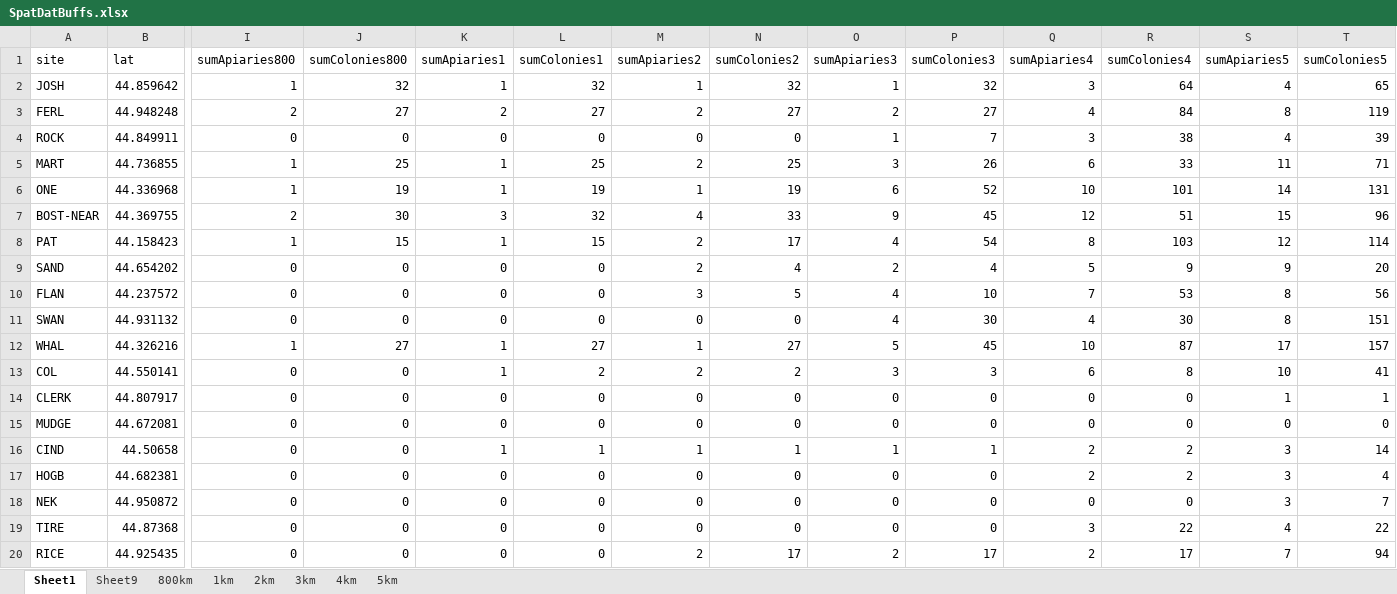
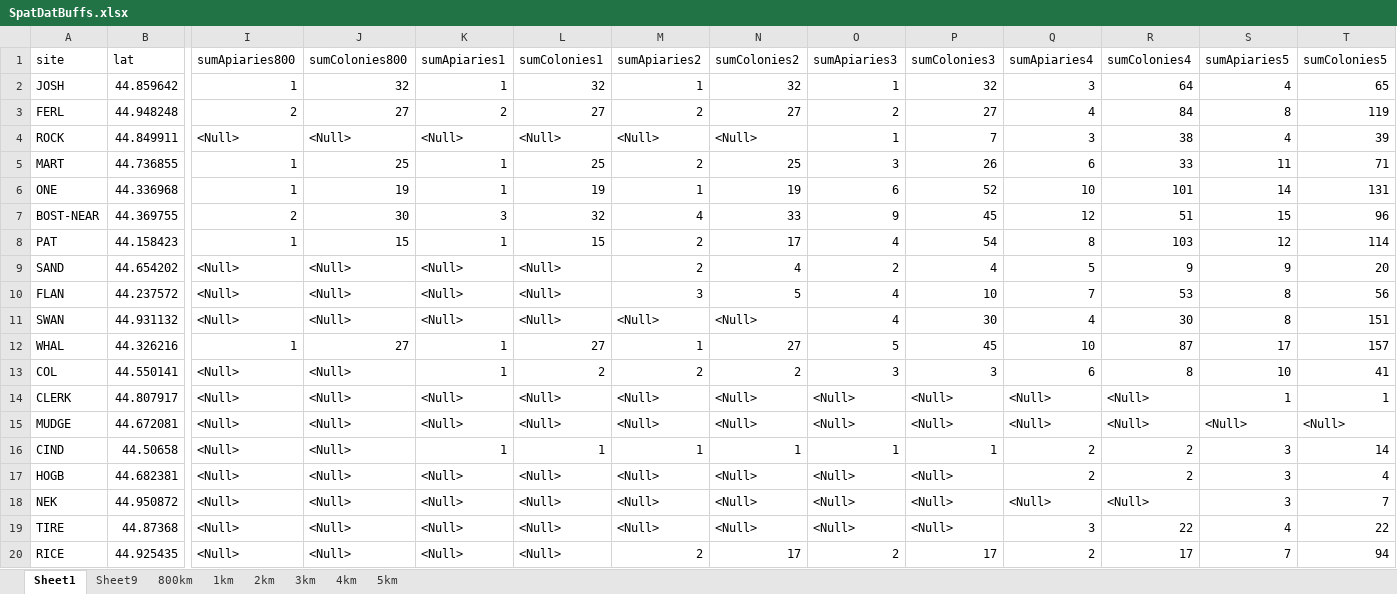
Before and after one commit to samanthaannalger/AlgerProjects, an Excel workbook: 2015_Bombus_Survey/RawData/SpatDatBuffs.xlsx, sheet Sheet1, drawn as a sheet; only a part is shown, gaps mark what is left out; values as stored, in another font and other column widths than the file's, no borders; the diff names each change by its address in the sheet, - before the commit and + after, or states it on an @@ line.

Commit message:
datbufs- no change

```diff
--- a/2015_Bombus_Survey/RawData/SpatDatBuffs.xlsx (sheet Sheet1)
+++ b/2015_Bombus_Survey/RawData/SpatDatBuffs.xlsx (sheet Sheet1)
-I4 (sumApiaries800): 0
+I4 (sumApiaries800): <Null>
-J4 (sumColonies800): 0
+J4 (sumColonies800): <Null>
-K4 (sumApiaries1): 0
+K4 (sumApiaries1): <Null>
-L4 (sumColonies1): 0
+L4 (sumColonies1): <Null>
-M4 (sumApiaries2): 0
+M4 (sumApiaries2): <Null>
-N4 (sumColonies2): 0
+N4 (sumColonies2): <Null>
-I9:I11 (sumApiaries800): 0
+I9:I11 (sumApiaries800): <Null>
-J9:J11 (sumColonies800): 0
+J9:J11 (sumColonies800): <Null>
-K9:K11 (sumApiaries1): 0
+K9:K11 (sumApiaries1): <Null>
-L9:L11 (sumColonies1): 0
+L9:L11 (sumColonies1): <Null>
-M11 (sumApiaries2): 0
+M11 (sumApiaries2): <Null>
-N11 (sumColonies2): 0
+N11 (sumColonies2): <Null>
-I13:I20 (sumApiaries800): 0
+I13:I20 (sumApiaries800): <Null>
-J13:J20 (sumColonies800): 0
+J13:J20 (sumColonies800): <Null>
-K14:K15 (sumApiaries1): 0
+K14:K15 (sumApiaries1): <Null>
-L14:L15 (sumColonies1): 0
+L14:L15 (sumColonies1): <Null>
-M14:M15 (sumApiaries2): 0
+M14:M15 (sumApiaries2): <Null>
-N14:N15 (sumColonies2): 0
+N14:N15 (sumColonies2): <Null>
-O14:O15 (sumApiaries3): 0
+O14:O15 (sumApiaries3): <Null>
-P14:P15 (sumColonies3): 0
+P14:P15 (sumColonies3): <Null>
-Q14:Q15 (sumApiaries4): 0
+Q14:Q15 (sumApiaries4): <Null>
-R14:R15 (sumColonies4): 0
+R14:R15 (sumColonies4): <Null>
-S15 (sumApiaries5): 0
+S15 (sumApiaries5): <Null>
-T15 (sumColonies5): 0
+T15 (sumColonies5): <Null>
-K17:K20 (sumApiaries1): 0
+K17:K20 (sumApiaries1): <Null>
-L17:L20 (sumColonies1): 0
+L17:L20 (sumColonies1): <Null>
-M17:M19 (sumApiaries2): 0
+M17:M19 (sumApiaries2): <Null>
-N17:N19 (sumColonies2): 0
+N17:N19 (sumColonies2): <Null>
-O17:O19 (sumApiaries3): 0
+O17:O19 (sumApiaries3): <Null>
-P17:P19 (sumColonies3): 0
+P17:P19 (sumColonies3): <Null>
-Q18 (sumApiaries4): 0
+Q18 (sumApiaries4): <Null>
-R18 (sumColonies4): 0
+R18 (sumColonies4): <Null>
```
